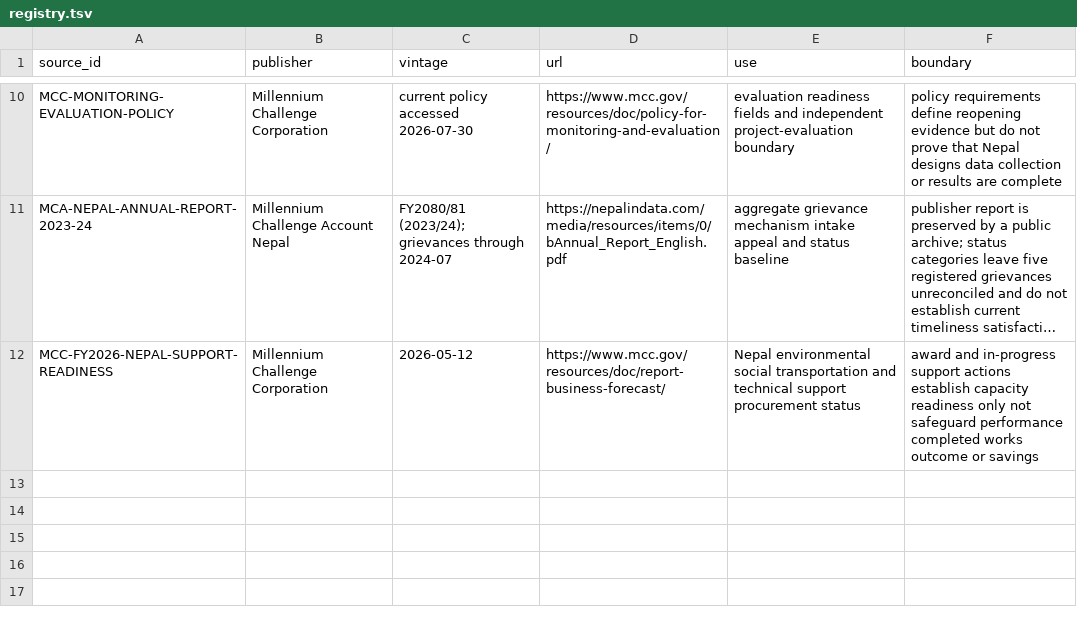
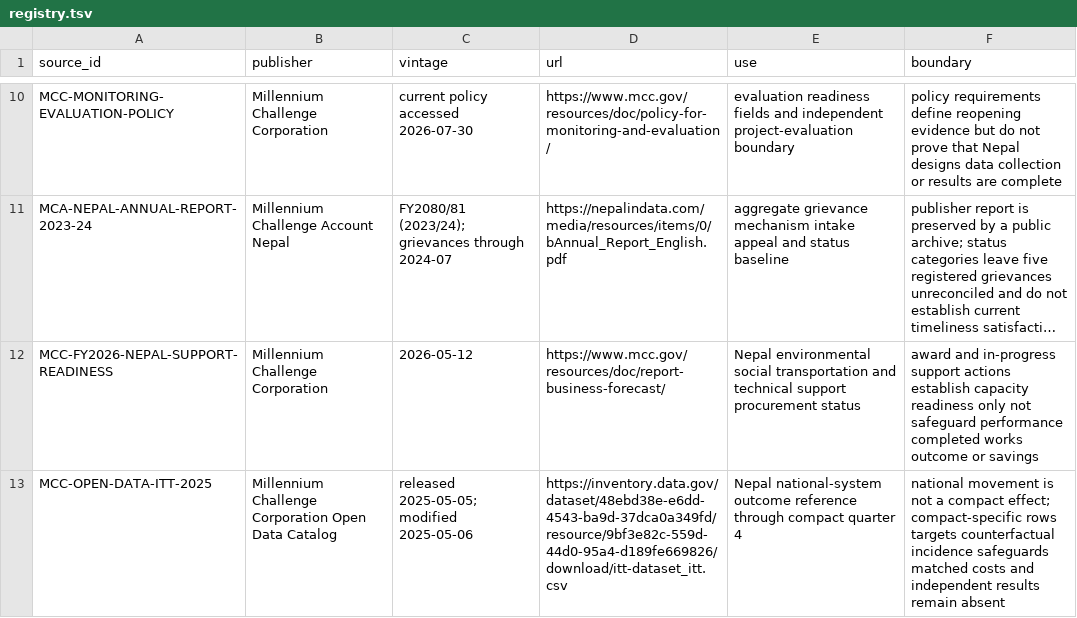
Before and after one commit to giodl73-repo/ENVOY, a TSV file: sources/registry.tsv, drawn as a sheet; only a part is shown, gaps mark what is left out; long unchanged cells end in …; the diff names each change by its address in the sheet, - before the commit and + after, or states it on an @@ line.

Commit message:
Add Nepal outcome attribution reference

```diff
--- a/sources/registry.tsv
+++ b/sources/registry.tsv
+row 13: MCC-OPEN-DATA-ITT-2025 | Millennium Challenge Corporation Open Data Catalog | released 2025-05-05; modified 2025-05-06 | https://inventory.data.gov/dataset/48ebd38e-e6dd-4543-ba9d-37dca0a349fd/resource/9bf3e82c-559d-44d0-95a4-d189fe669826/download/itt-dataset_itt.csv | Nepal national-system outcome reference through compact quarter 4 | national movement is not a compact effect; compact-specific rows targets counterfactual incidence safeguards matched costs and independent results remain absent
```
Also changed, not shown: 9 other files.
